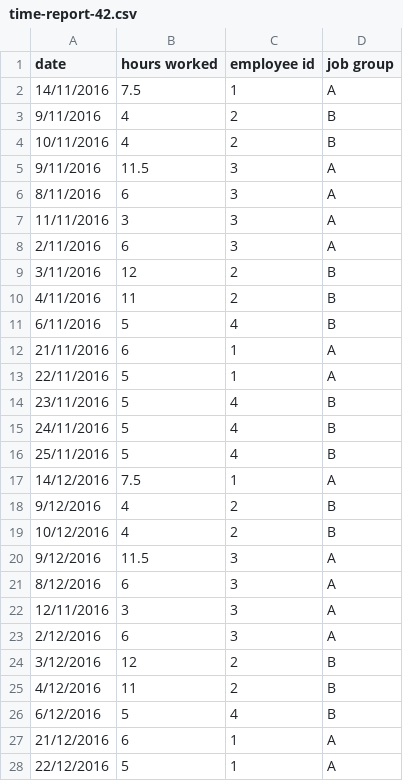
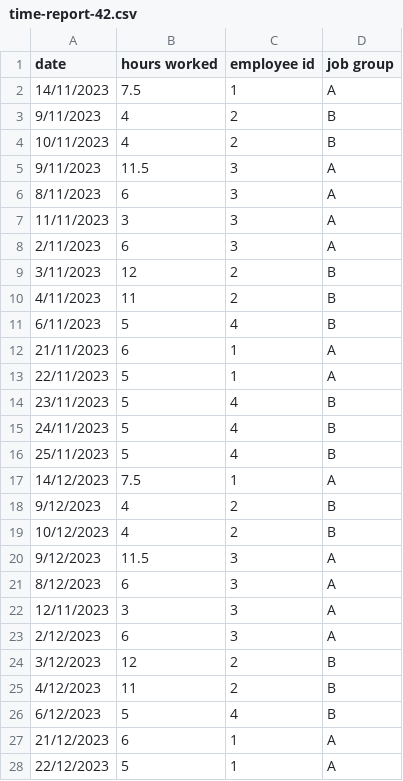
Before and after one commit to wvchallenges/se-challenge-payroll, a CSV file: time-report-42.csv, drawn as a sheet; only a part is shown; the diff covers the shown part only.

Commit message:
Update time-report-42.csv

```diff
--- a/time-report-42.csv
+++ b/time-report-42.csv
@@ -1,28 +1,28 @@
 date,hours worked,employee id,job group
-14/11/2016,7.5,1,A
-9/11/2016,4,2,B
-10/11/2016,4,2,B
-9/11/2016,11.5,3,A
-8/11/2016,6,3,A
-11/11/2016,3,3,A
-2/11/2016,6,3,A
-3/11/2016,12,2,B
-4/11/2016,11,2,B
-6/11/2016,5,4,B
-21/11/2016,6,1,A
-22/11/2016,5,1,A
-23/11/2016,5,4,B
-24/11/2016,5,4,B
-25/11/2016,5,4,B
-14/12/2016,7.5,1,A
-9/12/2016,4,2,B
-10/12/2016,4,2,B
-9/12/2016,11.5,3,A
-8/12/2016,6,3,A
-12/11/2016,3,3,A
-2/12/2016,6,3,A
-3/12/2016,12,2,B
-4/12/2016,11,2,B
-6/12/2016,5,4,B
-21/12/2016,6,1,A
-22/12/2016,5,1,A
+14/11/2023,7.5,1,A
+9/11/2023,4,2,B
+10/11/2023,4,2,B
+9/11/2023,11.5,3,A
+8/11/2023,6,3,A
+11/11/2023,3,3,A
+2/11/2023,6,3,A
+3/11/2023,12,2,B
+4/11/2023,11,2,B
+6/11/2023,5,4,B
+21/11/2023,6,1,A
+22/11/2023,5,1,A
+23/11/2023,5,4,B
+24/11/2023,5,4,B
+25/11/2023,5,4,B
+14/12/2023,7.5,1,A
+9/12/2023,4,2,B
+10/12/2023,4,2,B
+9/12/2023,11.5,3,A
+8/12/2023,6,3,A
+12/11/2023,3,3,A
+2/12/2023,6,3,A
+3/12/2023,12,2,B
+4/12/2023,11,2,B
+6/12/2023,5,4,B
+21/12/2023,6,1,A
+22/12/2023,5,1,A
```
Also changed, not shown: 4 edited cells elsewhere in this file.
